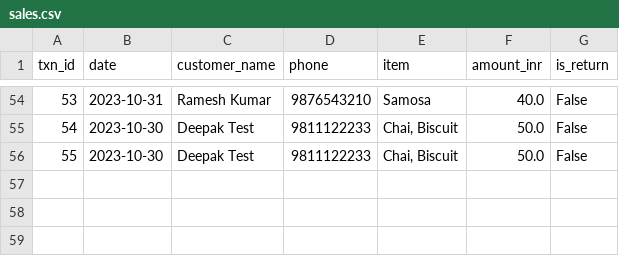
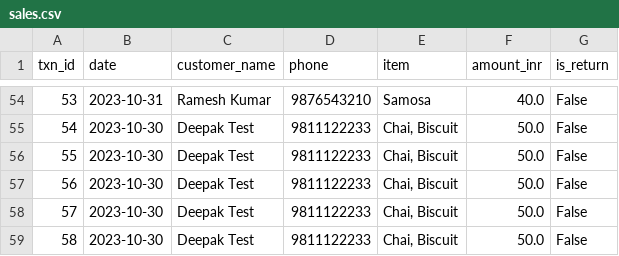
Before and after one commit to ashwath-tech/micro-entrepreneur-growth-worker, a CSV file: data/sales.csv, drawn as a sheet; only a part is shown, gaps mark what is left out; the diff names each change by its address in the sheet, - before the commit and + after, or states it on an @@ line.

```diff
--- a/data/sales.csv
+++ b/data/sales.csv
+row 57: 56 | 2023-10-30 | Deepak Test | 9811122233 | Chai, Biscuit | 50.0 | False
+row 58: 57 | 2023-10-30 | Deepak Test | 9811122233 | Chai, Biscuit | 50.0 | False
+row 59: 58 | 2023-10-30 | Deepak Test | 9811122233 | Chai, Biscuit | 50.0 | False
```
Also changed, not shown: 13 other files.
